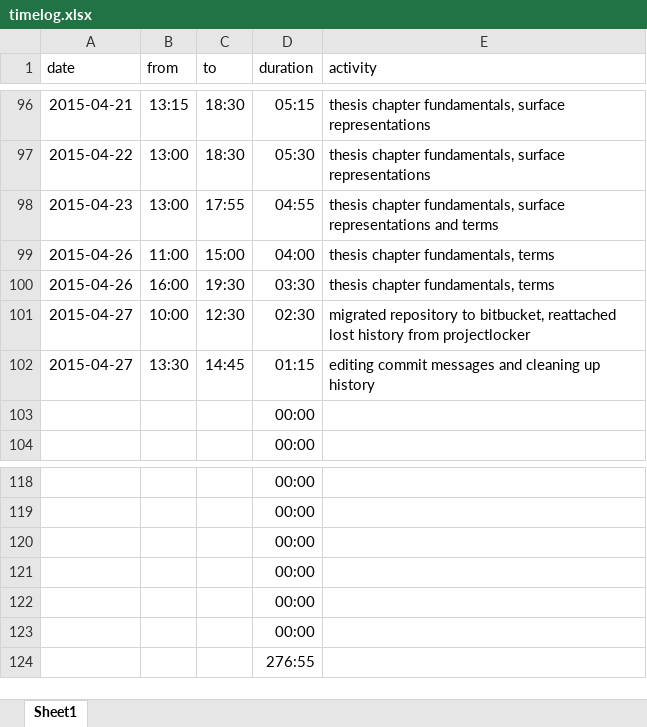
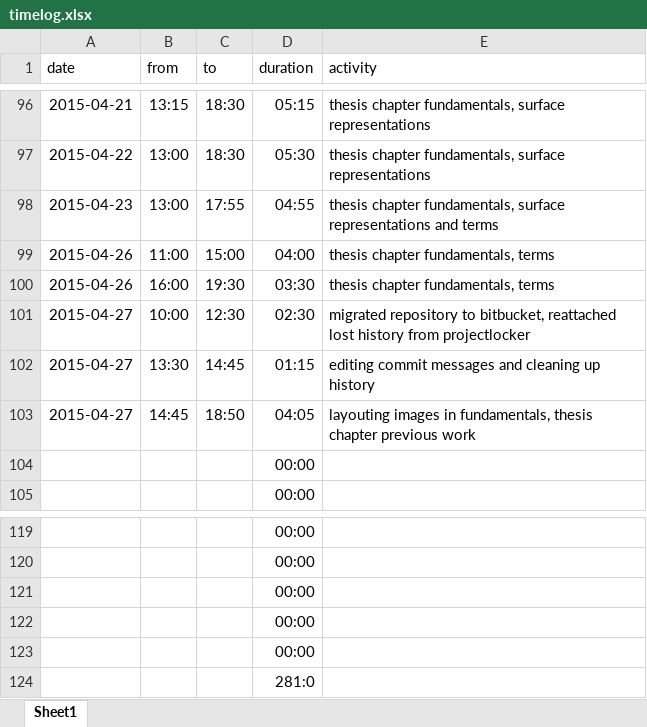
Before and after one commit to bernhardmgruber/master_thesis, an Excel workbook: documents/timelog.xlsx, sheet Sheet1, drawn as a sheet; only a part is shown, gaps mark what is left out; values as stored, in another font and other column widths than the file's, no borders; removed rows and columns are numbered as before the commit, all else as after; the diff names each change by its address in the sheet, - before the commit and + after, or states it on an @@ line.

Commit message:
timelog

```diff
--- a/documents/timelog.xlsx (sheet Sheet1)
+++ b/documents/timelog.xlsx (sheet Sheet1)
+row 103: 2015-04-27 | 14:45 | 18:50 | 04:05 | layouting images in fundamentals, thesis chapter previous work
-D124 (duration): 00:00
+D124 (duration): 281:0
-row 124:  |  |  | 276:55
```
Also changed, not shown: formulas that keep their value.
